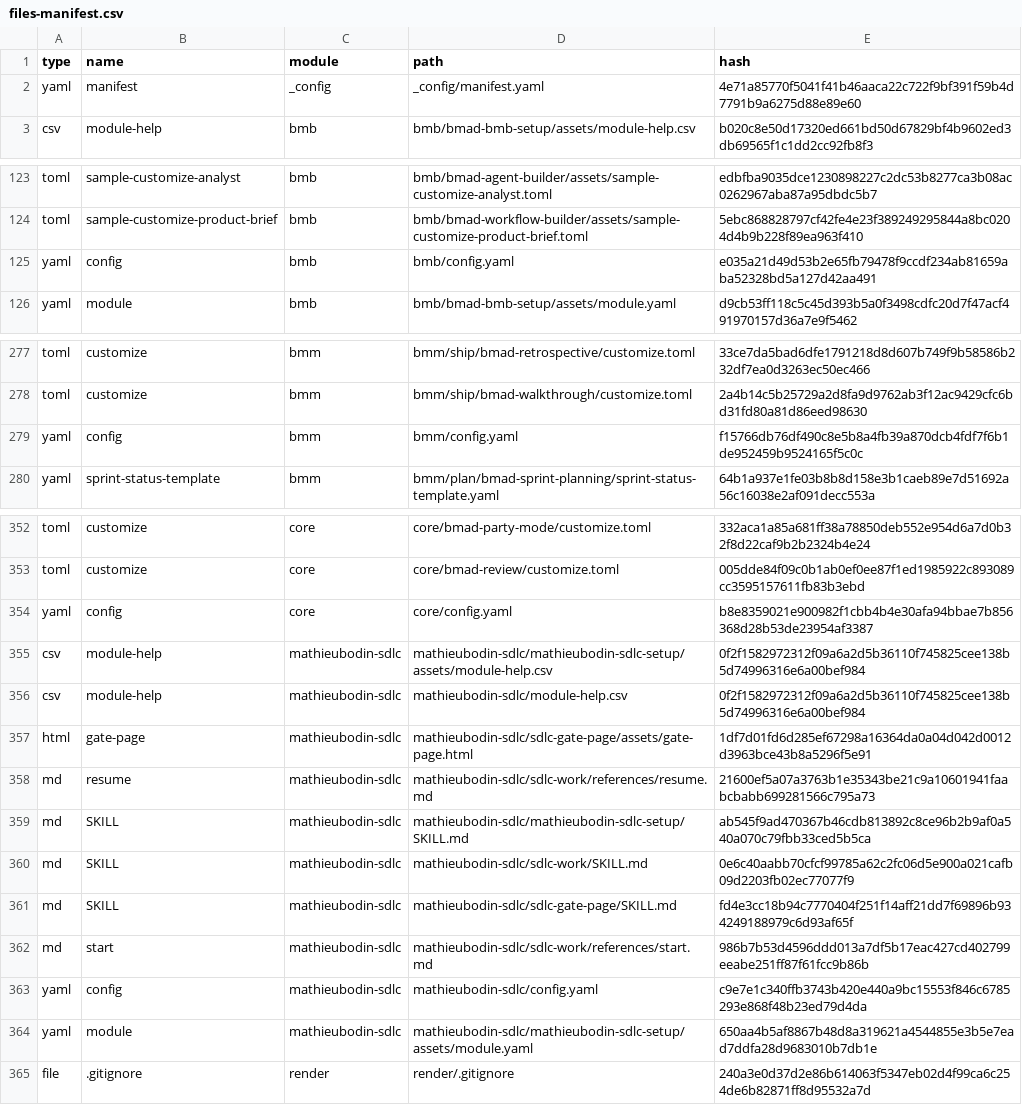
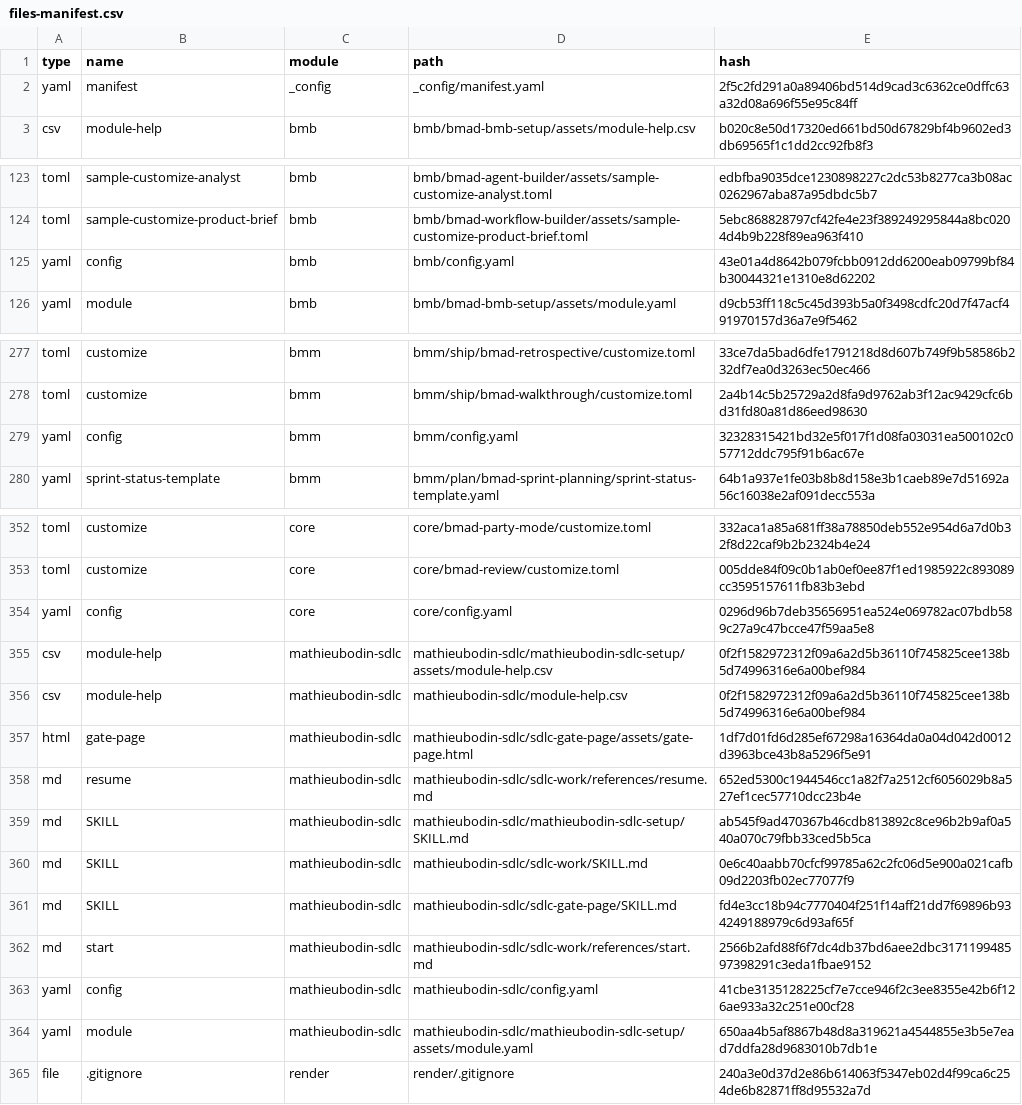
Before and after one commit to mathieubodin/scaleway-manager, a CSV file: _bmad/_config/files-manifest.csv, drawn as a sheet; only a part is shown, gaps mark what is left out.

```diff
--- a/_bmad/_config/files-manifest.csv
+++ b/_bmad/_config/files-manifest.csv
@@ -1,3 +1,3 @@
 type,name,module,path,hash
-"yaml","manifest","_config","_config/manifest.yaml","4e71a85770f5041f41b46aaca22c722f9bf391f59b4d7791b9a6275d88e89e60"
+"yaml","manifest","_config","_config/manifest.yaml","2f5c2fd291a0a89406bd514d9cad3c6362ce0dffc63a32d08a696f55e95c84ff"
 "csv","module-help","bmb","bmb/bmad-bmb-setup/assets/module-help.csv","b020c8e50d17320ed661bd50d67829bf4b9602ed3db69565f1c1dd2cc92fb8f3"
@@ -124,3 +124,3 @@ type,name,module,path,hash
 "toml","sample-customize-product-brief","bmb","bmb/bmad-workflow-builder/assets/sample-customize-product-brief.toml","5ebc868828797cf42fe4e23f389249295844a8bc0204d4b9b228f89ea963f410"
-"yaml","config","bmb","bmb/config.yaml","e035a21d49d53b2e65fb79478f9ccdf234ab81659aba52328bd5a127d42aa491"
+"yaml","config","bmb","bmb/config.yaml","43e01a4d8642b079fcbb0912dd6200eab09799bf84b30044321e1310e8d62202"
 "yaml","module","bmb","bmb/bmad-bmb-setup/assets/module.yaml","d9cb53ff118c5c45d393b5a0f3498cdfc20d7f47acf491970157d36a7e9f5462"
@@ -278,3 +278,3 @@ type,name,module,path,hash
 "toml","customize","bmm","bmm/ship/bmad-walkthrough/customize.toml","2a4b14c5b25729a2d8fa9d9762ab3f12ac9429cfc6bd31fd80a81d86eed98630"
-"yaml","config","bmm","bmm/config.yaml","f15766db76df490c8e5b8a4fb39a870dcb4fdf7f6b1de952459b9524165f5c0c"
+"yaml","config","bmm","bmm/config.yaml","32328315421bd32e5f017f1d08fa03031ea500102c057712ddc795f91b6ac67e"
 "yaml","sprint-status-template","bmm","bmm/plan/bmad-sprint-planning/sprint-status-template.yaml","64b1a937e1fe03b8b8d158e3b1caeb89e7d51692a56c16038e2af091decc553a"
@@ -353,3 +353,3 @@ type,name,module,path,hash
 "toml","customize","core","core/bmad-review/customize.toml","005dde84f09c0b1ab0ef0ee87f1ed1985922c893089cc3595157611fb83b3ebd"
-"yaml","config","core","core/config.yaml","b8e8359021e900982f1cbb4b4e30afa94bbae7b856368d28b53de23954af3387"
+"yaml","config","core","core/config.yaml","0296d96b7deb35656951ea524e069782ac07bdb589c27a9c47bcce47f59aa5e8"
 "csv","module-help","mathieubodin-sdlc","mathieubodin-sdlc/mathieubodin-sdlc-setup/assets/module-help.csv","0f2f1582972312f09a6a2d5b36110f745825cee138b5d74996316e6a00bef984"
@@ -357,3 +357,3 @@ type,name,module,path,hash
 "html","gate-page","mathieubodin-sdlc","mathieubodin-sdlc/sdlc-gate-page/assets/gate-page.html","1df7d01fd6d285ef67298a16364da0a04d042d0012d3963bce43b8a5296f5e91"
-"md","resume","mathieubodin-sdlc","mathieubodin-sdlc/sdlc-work/references/resume.md","21600ef5a07a3763b1e35343be21c9a10601941faabcbabb699281566c795a73"
+"md","resume","mathieubodin-sdlc","mathieubodin-sdlc/sdlc-work/references/resume.md","652ed5300c1944546cc1a82f7a2512cf6056029b8a527ef1cec57710dcc23b4e"
 "md","SKILL","mathieubodin-sdlc","mathieubodin-sdlc/mathieubodin-sdlc-setup/SKILL.md","ab545f9ad470367b46cdb813892c8ce96b2b9af0a540a070c79fbb33ced5b5ca"
@@ -361,4 +361,4 @@ type,name,module,path,hash
 "md","SKILL","mathieubodin-sdlc","mathieubodin-sdlc/sdlc-gate-page/SKILL.md","fd4e3cc18b94c7770404f251f14aff21dd7f69896b934249188979c6d93af65f"
-"md","start","mathieubodin-sdlc","mathieubodin-sdlc/sdlc-work/references/start.md","986b7b53d4596ddd013a7df5b17eac427cd402799eeabe251ff87f61fcc9b86b"
-"yaml","config","mathieubodin-sdlc","mathieubodin-sdlc/config.yaml","c9e7e1c340ffb3743b420e440a9bc15553f846c6785293e868f48b23ed79d4da"
+"md","start","mathieubodin-sdlc","mathieubodin-sdlc/sdlc-work/references/start.md","2566b2afd88f6f7dc4db37bd6aee2dbc317119948597398291c3eda1fbae9152"
+"yaml","config","mathieubodin-sdlc","mathieubodin-sdlc/config.yaml","41cbe3135128225cf7e7cce946f2c3ee8355e42b6f126ae933a32c251e00cf28"
 "yaml","module","mathieubodin-sdlc","mathieubodin-sdlc/mathieubodin-sdlc-setup/assets/module.yaml","650aa4b5af8867b48d8a319621a4544855e3b5e7ead7ddfa28d9683010b7db1e"
```
Also changed, not shown: 10 other files.
